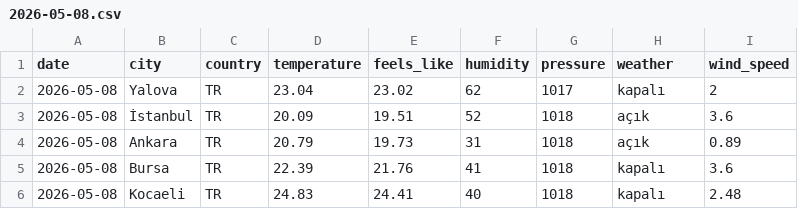
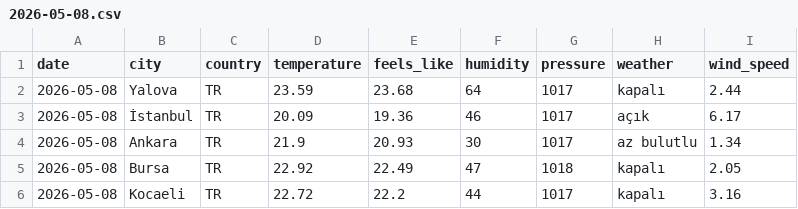
Before and after one commit to acetinkaya/turkiye-daily-open-data, a CSV file: data/weather/csv/2026-05-08.csv, drawn as a sheet.

```diff
--- a/data/weather/csv/2026-05-08.csv
+++ b/data/weather/csv/2026-05-08.csv
@@ -1,6 +1,6 @@
 date,city,country,temperature,feels_like,humidity,pressure,weather,wind_speed
-2026-05-08,Yalova,TR,23.04,23.02,62,1017,kapalı,2
-2026-05-08,İstanbul,TR,20.09,19.51,52,1018,açık,3.6
-2026-05-08,Ankara,TR,20.79,19.73,31,1018,açık,0.89
-2026-05-08,Bursa,TR,22.39,21.76,41,1018,kapalı,3.6
-2026-05-08,Kocaeli,TR,24.83,24.41,40,1018,kapalı,2.48
+2026-05-08,Yalova,TR,23.59,23.68,64,1017,kapalı,2.44
+2026-05-08,İstanbul,TR,20.09,19.36,46,1017,açık,6.17
+2026-05-08,Ankara,TR,21.9,20.93,30,1017,az bulutlu,1.34
+2026-05-08,Bursa,TR,22.92,22.49,47,1018,kapalı,2.05
+2026-05-08,Kocaeli,TR,22.72,22.2,44,1017,kapalı,3.16
```
Also changed, not shown: 2 other files.
